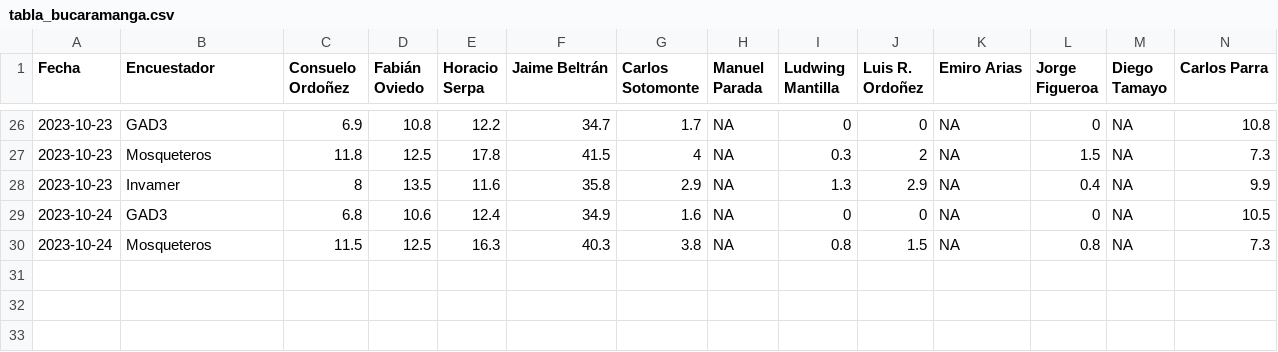
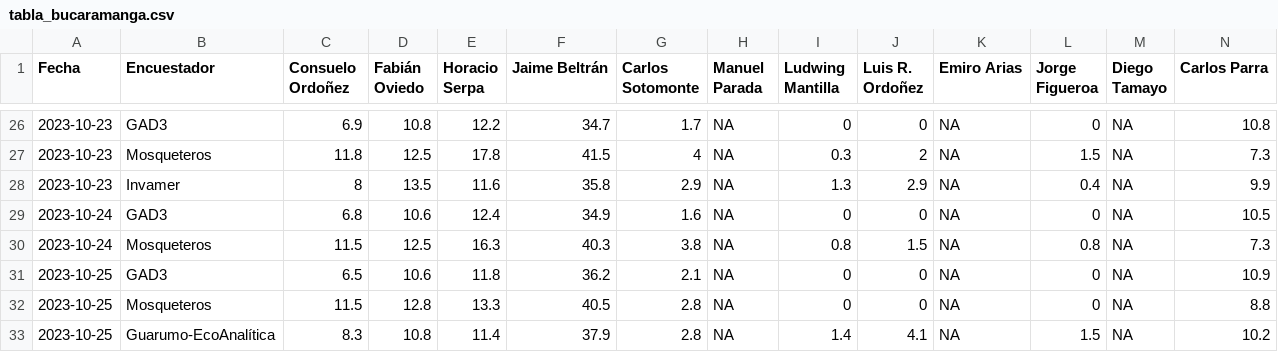
Before and after one commit to Edimer/votaciones-colombia-2023, a CSV file: datos-encuestas/tabla_bucaramanga.csv, drawn as a sheet; only a part is shown, gaps mark what is left out; rows hold the shown columns only; the diff names each change by its address in the sheet, - before the commit and + after, or states it on an @@ line.

```diff
--- a/datos-encuestas/tabla_bucaramanga.csv
+++ b/datos-encuestas/tabla_bucaramanga.csv
+row 31: 2023-10-25 | GAD3 | 6.5 | 10.6 | 11.8 | 36.2 | 2.1 | NA | 0 | 0 | NA | 0 | NA | 10.9
+row 32: 2023-10-25 | Mosqueteros | 11.5 | 12.8 | 13.3 | 40.5 | 2.8 | NA | 0 | 0 | NA | 0 | NA | 8.8
+row 33: 2023-10-25 | Guarumo-EcoAnalítica | 8.3 | 10.8 | 11.4 | 37.9 | 2.8 | NA | 1.4 | 4.1 | NA | 1.5 | NA | 10.2
```
Also changed, not shown: datos-encuestas/tabla_bogota.csv, datos-encuestas/tabla_bquilla.csv, 2 other files.
